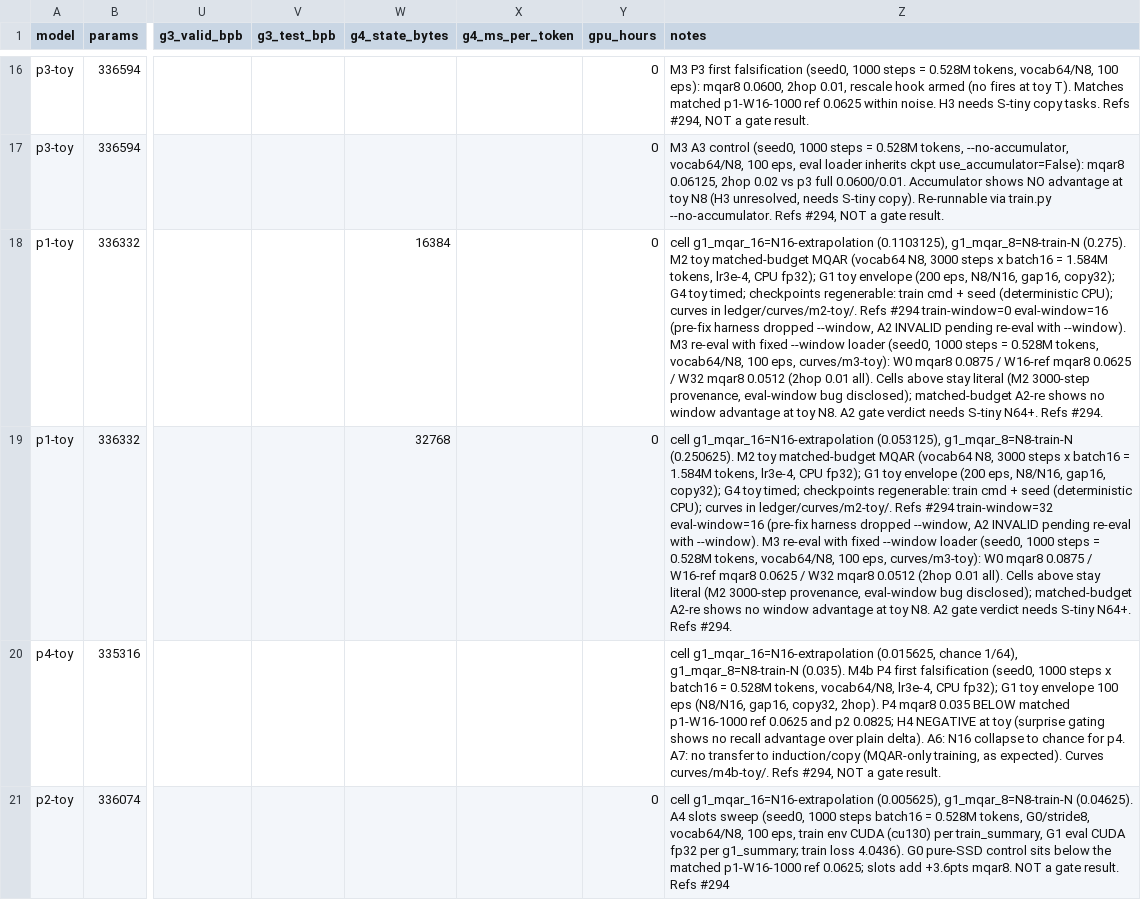
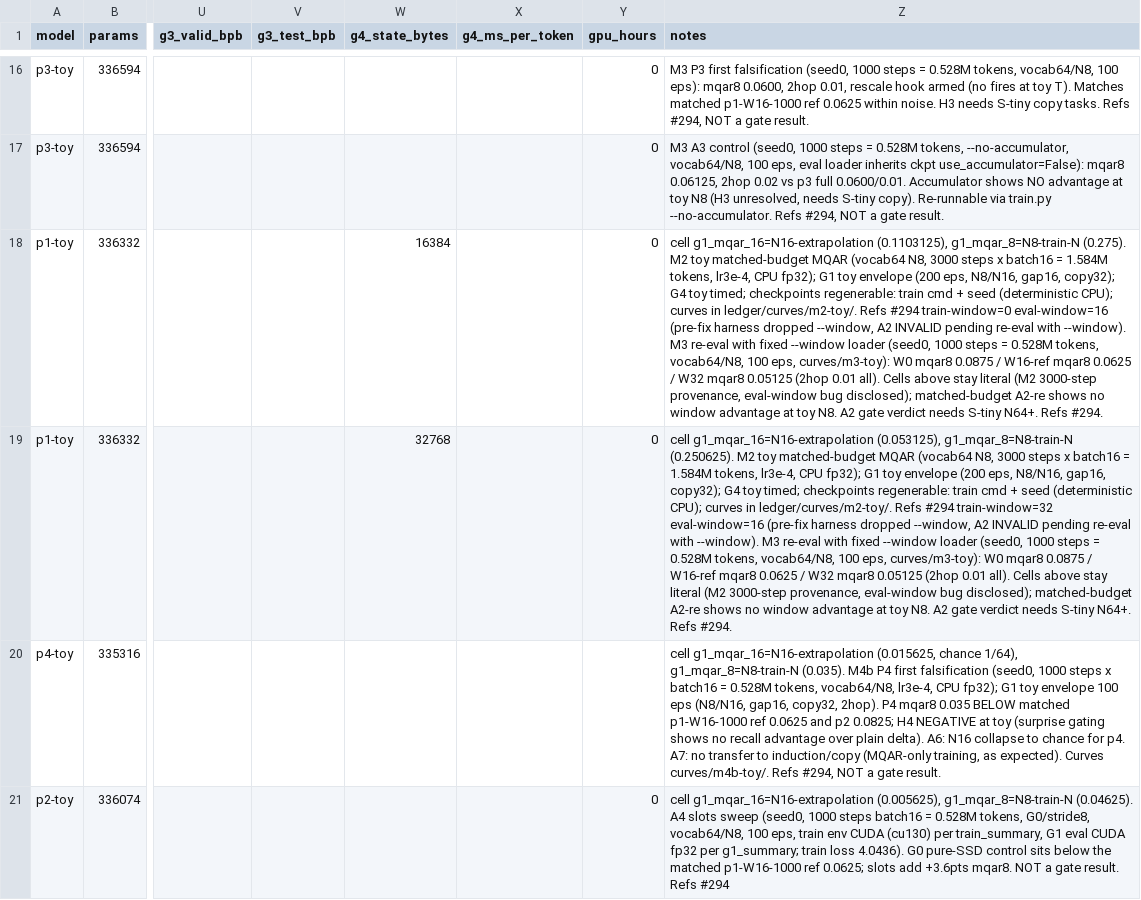
Before and after one commit to Userfrom1995/Random, a CSV file: postformer/ledger/ledger.csv, drawn as a sheet; only a part is shown, gaps mark what is left out; the diff names each change by its address in the sheet, - before the commit and + after, or states it on an @@ line.

```diff
--- a/postformer/ledger/ledger.csv
+++ b/postformer/ledger/ledger.csv
-Z18 (notes): …W32 mqar8 0.0512 (2hop 0.01…
+Z18 (notes): …W32 mqar8 0.05125 (2hop 0.01…
-Z19 (notes): …W32 mqar8 0.0512 (2hop 0.01…
+Z19 (notes): …W32 mqar8 0.05125 (2hop 0.01…
```
